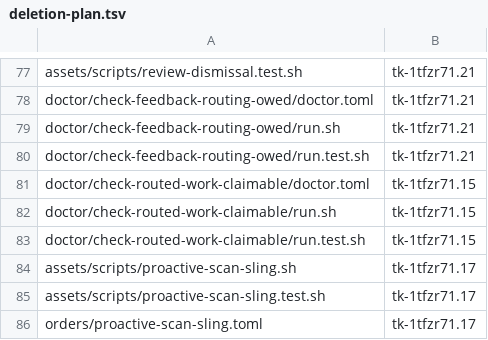
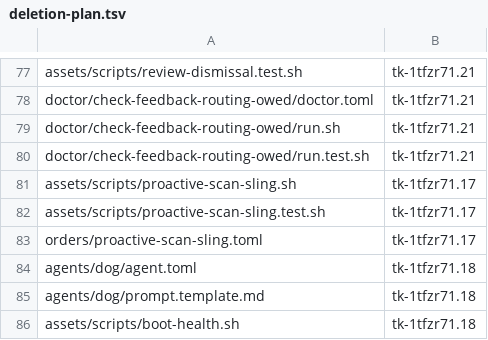
Before and after one commit to zookanalytics/gc-toolkit, a TSV file: tools/deletion-plan.tsv, drawn as a sheet; only a part is shown, gaps mark what is left out; the shorter side is filled out with more unchanged rows.

Commit message:
feat(doctor): delete the route check (tk-1tfzr71.64)
The route check (I3, doctor/check-routed-work-claimable, 1,175 lines
with its test) judged three things: that a route or an assignee names
a live identity, that a routed bead sits in its own store's `bd ready`
or `bd blocked`, and that no rig-scoped order is registered with no
rig. The dispatch design (specs/tk-1tfzr71.54/design.md, section 4 and
call 3) deletes it. With units 1 to 4 landed on this branch, the pack
writes a pool route only through `gc sling`, which refuses a target the
city does not configure and a route into a store the pool does not
read, so the route findings can come only from a hand-written route. An
assignee is still written by hand, but each writer derives it from
config or from its own session. A routed bead in neither queue is held
out by its status, which records why it waits. The order-scope finding
moved into check-config-bound two commits back.

- doctor/check-routed-work-claimable/ goes, with its three rows in
  tools/deletion-plan.tsv.
- assets/scripts/doctor-parallel-reads.test.sh takes its reference copy
  of the fenced block from check-armed-dispatch-owed. Three copies
  remain (check-armed-dispatch-owed, check-hq-marooned-work and
  check-po-queue-only), so the census floor of three still holds.
- The I3 rows go from docs/component-model.md's invariants and from
  docs/install.md's check table, which install-doctor-table.test.sh
  holds to the shipped checks. The invariant ids are identifiers, so
  I4 onwards keep theirs.
- docs/built-once-target.md: the effort's lane row goes, since its
  1,175 lines are these three files. The scheduled whole files are
  re-summed at the baseline d983f9f50 with the recipe #1423 used: 56,069
  lines, written as 56k. The plan on main reads 57,244 against the
  page's 60k, so earlier removals had left the figure behind. The
  shadow-machinery row for hand-stamped routes now names the members
  that retire the files still holding them (tk-1tfzr71.17 to .22), and
  the decline-sequence item says mol-review's failed gather returns the
  review through `gc sling`, as unit 1 built it.

Tests: doctor-parallel-reads.test.sh 35 passed,
install-doctor-table.test.sh 7, doctor-budget.test.sh 21,
control-char-scrub.test.sh 40 and tools/measure.test.sh 30, each with
none failed.

```diff
--- a/tools/deletion-plan.tsv
+++ b/tools/deletion-plan.tsv
@@ -80,5 +80,2 @@ doctor/check-feedback-routing-owed/run.sh	tk-1tfzr71.21
 doctor/check-feedback-routing-owed/run.test.sh	tk-1tfzr71.21
-doctor/check-routed-work-claimable/doctor.toml	tk-1tfzr71.15
-doctor/check-routed-work-claimable/run.sh	tk-1tfzr71.15
-doctor/check-routed-work-claimable/run.test.sh	tk-1tfzr71.15
 assets/scripts/proactive-scan-sling.sh	tk-1tfzr71.17
```
Also changed, not shown: 7 other files.
